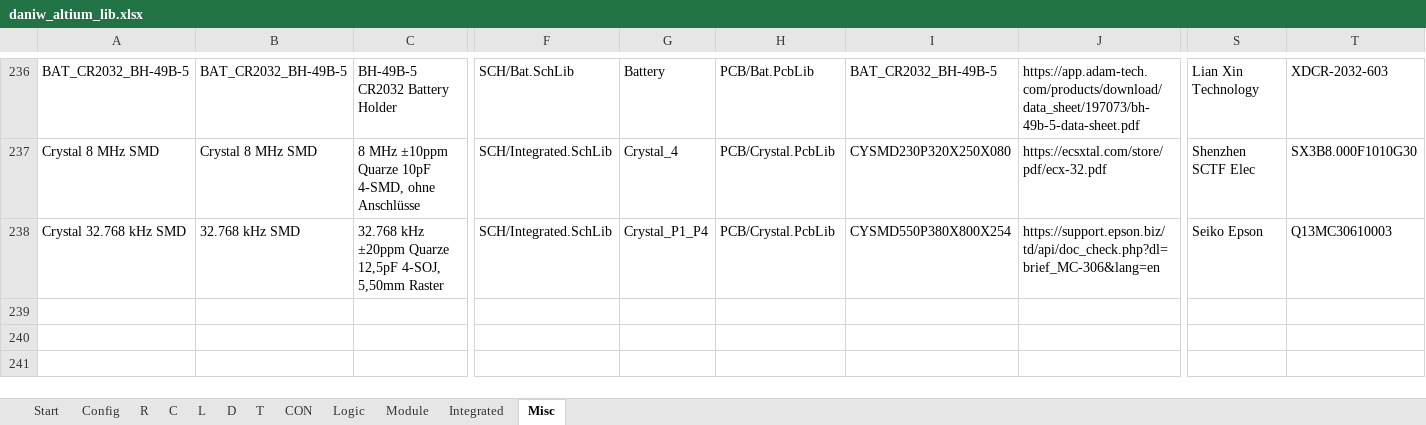
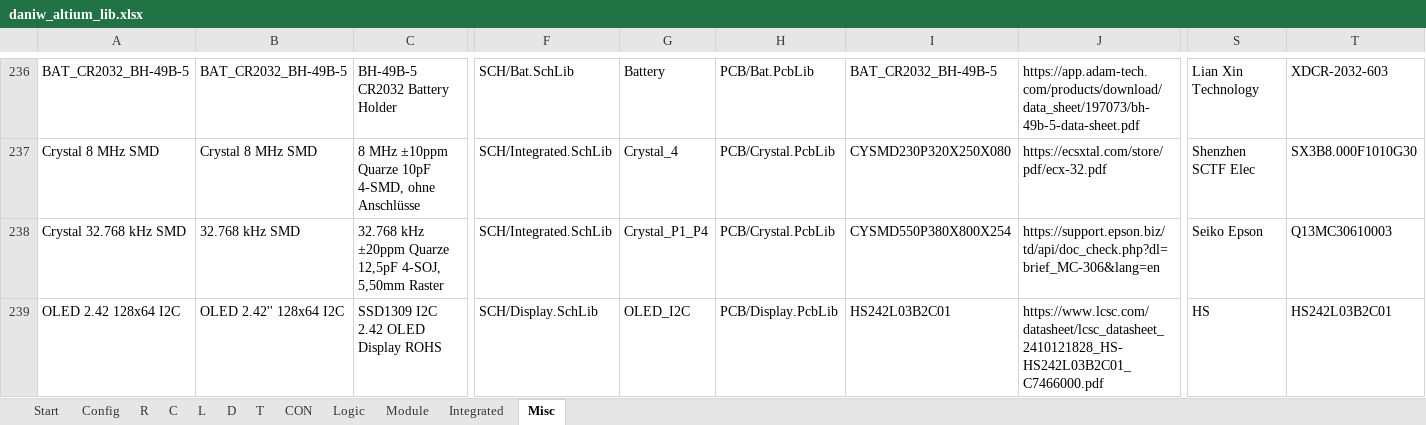
Before and after one commit to daniw/altium_lib, an Excel workbook: daniw_altium_lib.xlsx, sheet Misc, drawn as a sheet; only a part is shown, gaps mark what is left out; values as stored, in another font and other column widths than the file's, no borders; rows hold the shown columns only; the diff names each change by its address in the sheet, - before the commit and + after, or states it on an @@ line.

Commit message:
Added Display to library and fixed Inductor INDM4040

```diff
--- a/daniw_altium_lib.xlsx (sheet Misc)
+++ b/daniw_altium_lib.xlsx (sheet Misc)
+row 239: OLED 2.42 128x64 I2C | OLED 2.42'' 128x64 I2C | SSD1309 I2C 2.42 OLED Display ROHS | SCH/Display.SchLib | OLED_I2C | PCB/Display.PcbLib | HS242L03B2C01 | https://www.lcsc.com/datasheet/lcsc_datasheet_2410121828_HS-HS242L03B2C01_C7466000.pdf | HS | HS242L03B2C01
```
Also changed, not shown: 3 other files.
